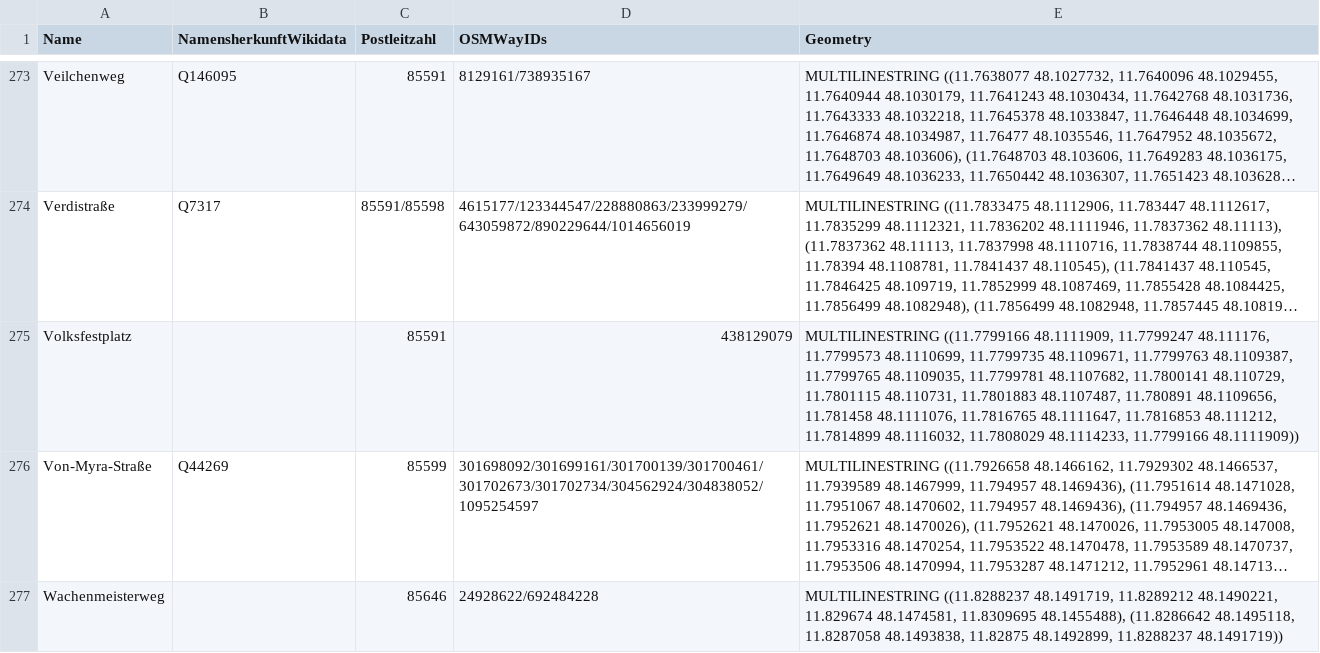
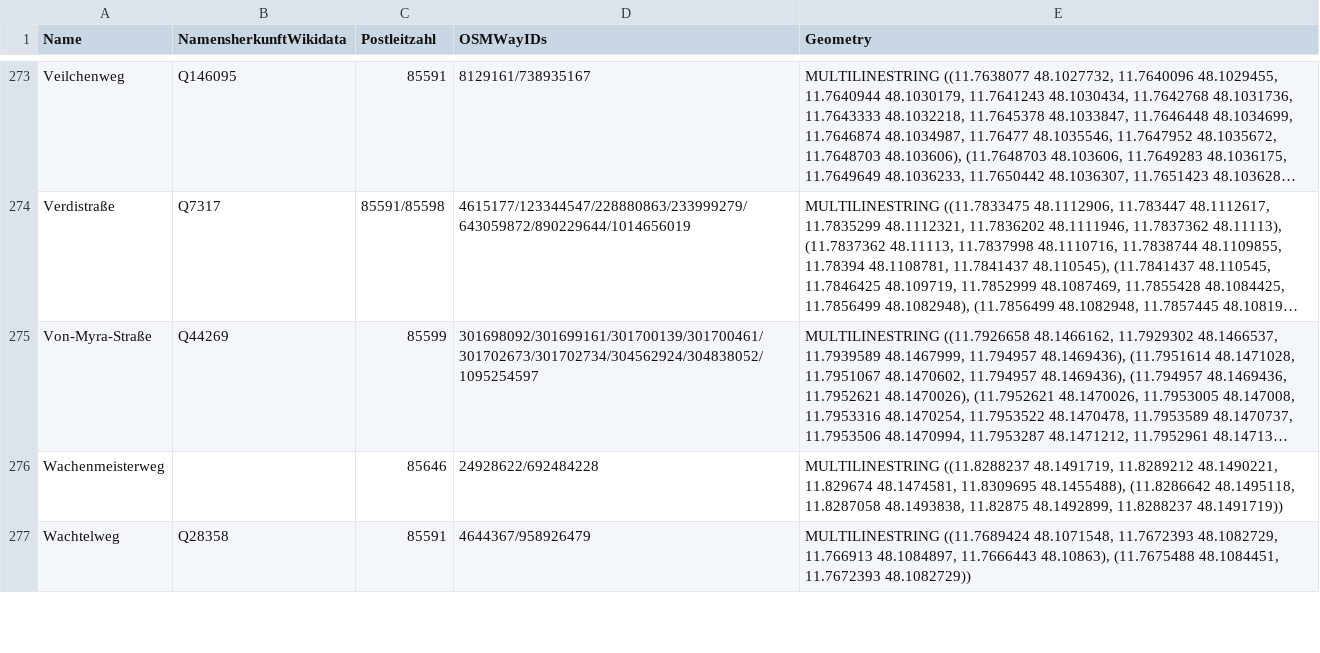
Before and after one commit to fxedel/vaterstetten-in-zahlen, a CSV file: data/verkehr/osmStrassen.csv, drawn as a sheet; only a part is shown, gaps mark what is left out; the shorter side is filled out with more unchanged rows; long unchanged cells end in …; the diff names each change by its address in the sheet, - before the commit and + after, or states it on an @@ line.

Commit message:
"Volksfestplatz" ist keine Straße

```diff
--- a/data/verkehr/osmStrassen.csv
+++ b/data/verkehr/osmStrassen.csv
-row 275: Volksfestplatz |  | 85591 | 438129079 | MULTILINESTRING ((11.7799166 48.1111909, 11.7799247 48.111176, 11.7799573 48.1110699, 11.7799735 48.1109671, 11.7799763 48.1109387, 11.7799765 48.1109035, 11.7799781 48.1107682, 11.7800141 48.110729, 11.7801115 48.110731, 11.7801883 48.1107487, 11.780891 48.1109656, 11.781458 48.1111076, 11.7816765 48.1111647, 11.7816853 48.111212, 11.7814899 48.1116032, 11.7808029 48.1114233, 11.7799166 48.1111909))
```
Also changed, not shown: 1 other file.
